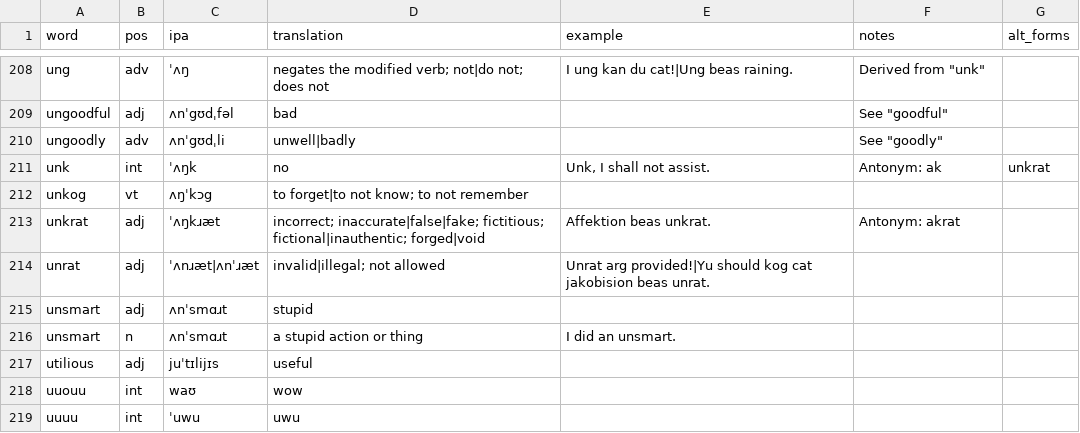
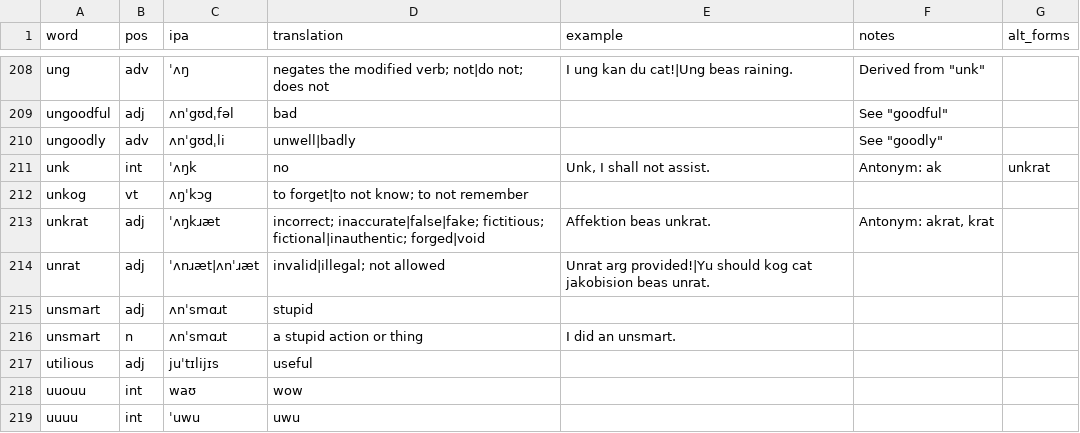
Before and after one commit to SeriousGuy888/Billzonian, a CSV file: vocabulary.csv, drawn as a sheet; only a part is shown, gaps mark what is left out.

Commit message:
Update vocabulary.csv

```diff
--- a/vocabulary.csv
+++ b/vocabulary.csv
@@ -212,3 +212,3 @@ unk,int,ˈʌŋk,no,"Unk, I shall not assist.",Antonym: ak,unkrat
 unkog,vt,ʌŋˈkɔg,to forget|to not know; to not remember,,,
-unkrat,adj,ˈʌŋkɹæt,incorrect; inaccurate|false|fake; fictitious; fictional|inauthentic; forged|void,Affektion beas unkrat.,Antonym: akrat,
+unkrat,adj,ˈʌŋkɹæt,incorrect; inaccurate|false|fake; fictitious; fictional|inauthentic; forged|void,Affektion beas unkrat.,"Antonym: akrat, krat",
 unrat,adj,ˈʌnɹæt|ʌnˈɹæt,invalid|illegal; not allowed,Unrat arg provided!|Yu should kog cat jakobision beas unrat.,,
```
